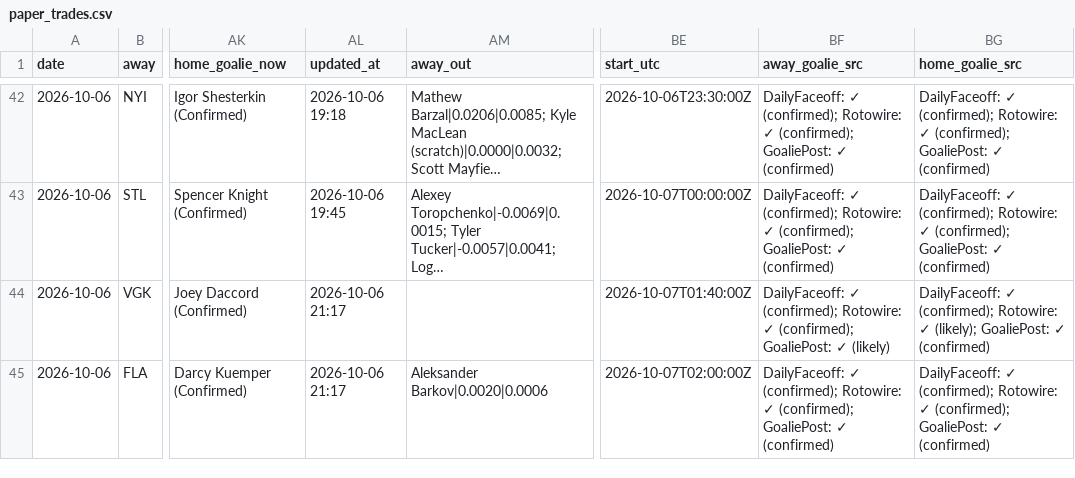
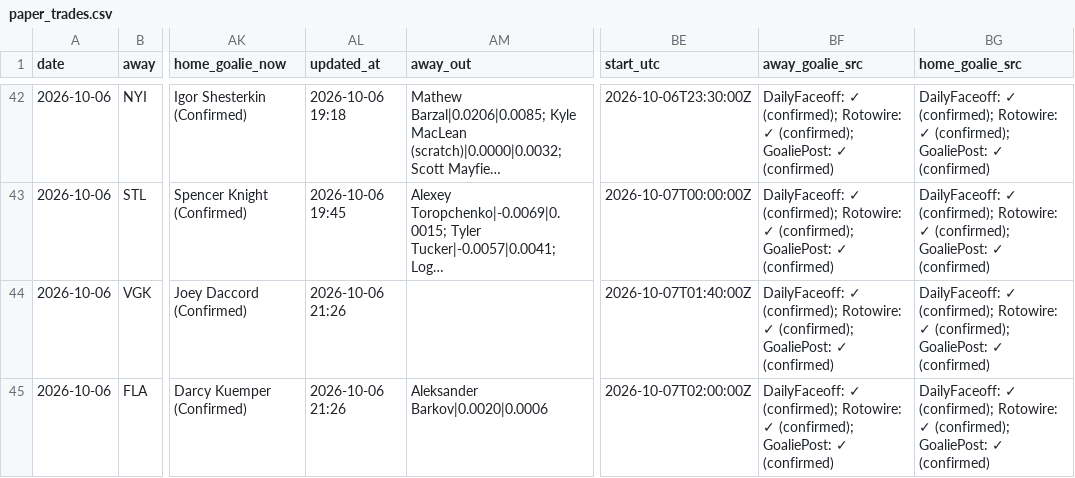
Before and after one commit to Prezbo8/NHL-total-model, a CSV file: data/paper_trades.csv, drawn as a sheet; only a part is shown, gaps mark what is left out; long unchanged cells end in …; the diff names each change by its address in the sheet, - before the commit and + after, or states it on an @@ line.

```diff
--- a/data/paper_trades.csv
+++ b/data/paper_trades.csv
-AL44:AL45 (updated_at): 2026-10-06 21:17
+AL44:AL45 (updated_at): 2026-10-06 21:26
-BF44 (away_goalie_src): …GoaliePost: ✓ (likely)
+BF44 (away_goalie_src): …GoaliePost: ✓ (confirmed)
-BG44 (home_goalie_src): …Rotowire: ✓ (likely); GoaliePost: ✓…
+BG44 (home_goalie_src): …Rotowire: ✓ (confirmed); GoaliePost: ✓…
```
Also changed, not shown: 6 other files.
